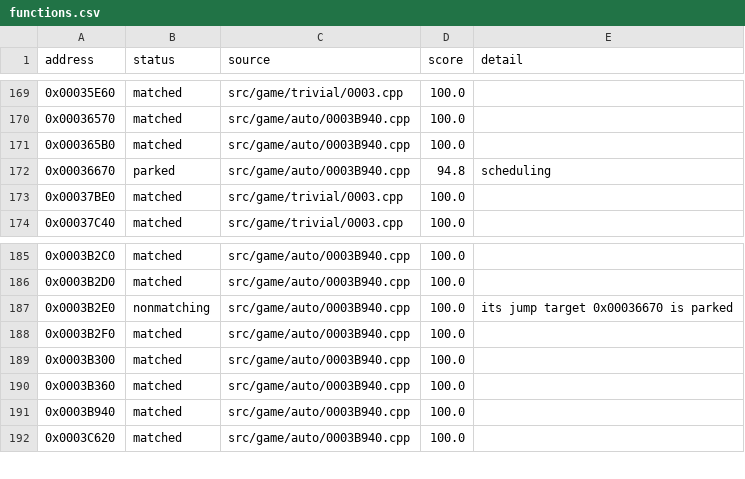
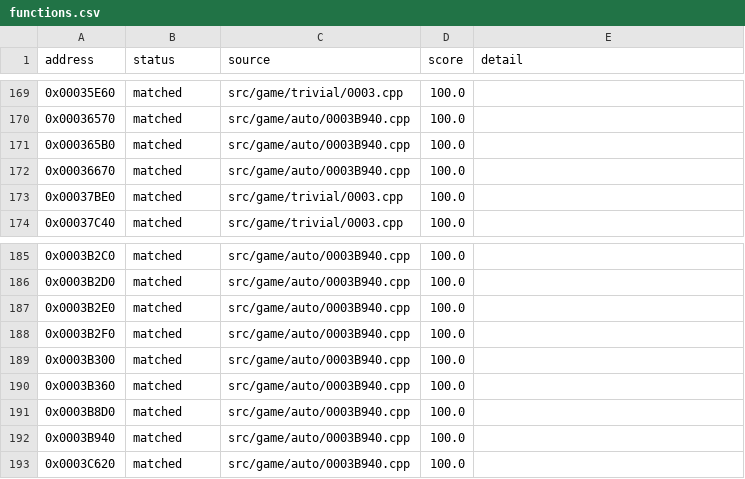
Before and after one commit to julian-perge/bustin-out-recomp, a CSV file: config/functions.csv, drawn as a sheet; only a part is shown, gaps mark what is left out.

Commit message:
match: SetMode of class 2 through an inline base helper, 0x0003B8D0 defined (#7)
Case 0 of SetMode calls slot 9 and sets bit 1 of flags. With these two
statements in an inline SetFlags of UnkTargetBase, VC71 gives the original
order of the store and the vtable load. 0x00036670 and its thunk 0x0003B2E0
are matched. The helper is a guess: its only evidence is the match.

0x0003B8D0 is defined in the source, so VC71 sees that it cannot throw, and
the constructor no longer needs a throw() declaration. The header declares
0x00124680 in UnkTargetBase.

```diff
--- a/config/functions.csv
+++ b/config/functions.csv
@@ -171,3 +171,3 @@ address,status,source,score,detail
 0x000365B0,matched,src/game/auto/0003B940.cpp,100.0,
-0x00036670,parked,src/game/auto/0003B940.cpp,94.8,scheduling
+0x00036670,matched,src/game/auto/0003B940.cpp,100.0,
 0x00037BE0,matched,src/game/trivial/0003.cpp,100.0,
@@ -186,3 +186,3 @@ address,status,source,score,detail
 0x0003B2D0,matched,src/game/auto/0003B940.cpp,100.0,
-0x0003B2E0,nonmatching,src/game/auto/0003B940.cpp,100.0,its jump target 0x00036670 is parked
+0x0003B2E0,matched,src/game/auto/0003B940.cpp,100.0,
 0x0003B2F0,matched,src/game/auto/0003B940.cpp,100.0,
@@ -190,2 +190,3 @@ address,status,source,score,detail
 0x0003B360,matched,src/game/auto/0003B940.cpp,100.0,
+0x0003B8D0,matched,src/game/auto/0003B940.cpp,100.0,
 0x0003B940,matched,src/game/auto/0003B940.cpp,100.0,
```
Also changed, not shown: 2 other files.
